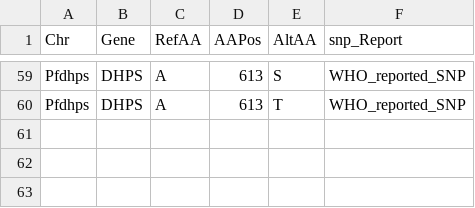
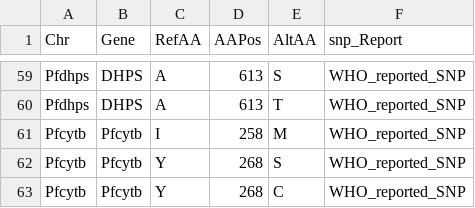
Before and after one commit to yyr4/Nf-NeST, a CSV file: Pfalciparum_MaRS/pf_3D7_Ref/voinew3.csv, drawn as a sheet; only a part is shown, gaps mark what is left out; the diff names each change by its address in the sheet, - before the commit and + after, or states it on an @@ line.

Commit message:
added WHO pfcyt VOI

```diff
--- a/Pfalciparum_MaRS/pf_3D7_Ref/voinew3.csv
+++ b/Pfalciparum_MaRS/pf_3D7_Ref/voinew3.csv
+row 61: Pfcytb | Pfcytb | I | 258 | M | WHO_reported_SNP
+row 62: Pfcytb | Pfcytb | Y | 268 | S | WHO_reported_SNP
+row 63: Pfcytb | Pfcytb | Y | 268 | C | WHO_reported_SNP
```
